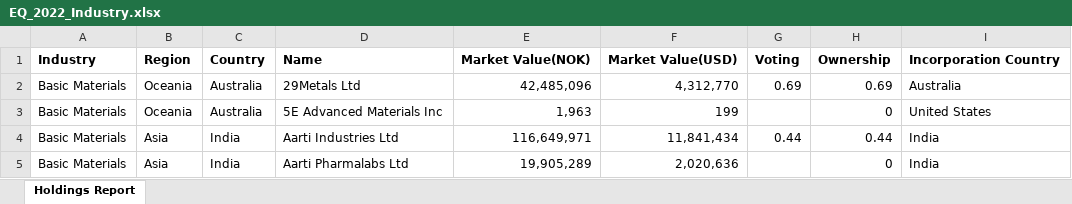
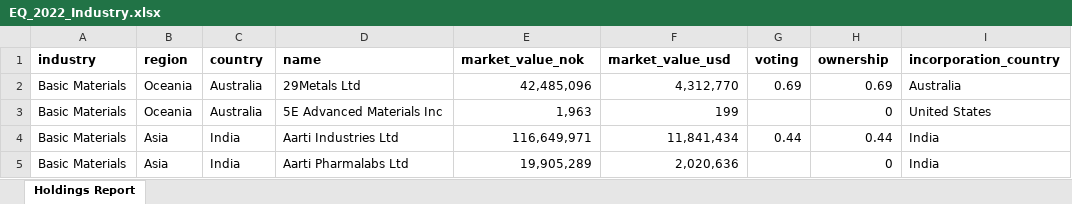
Before and after one commit to jawdat-rana/fast-api, an Excel workbook: data/EQ_2022_Industry.xlsx, sheet Holdings Report, drawn as a sheet; only a part is shown; values as stored, in another font and other column widths than the file's, no borders; removed rows and columns are numbered as before the commit, all else as after; the diff names each change by its address in the sheet, - before the commit and + after, or states it on an @@ line.

```diff
--- a/data/EQ_2022_Industry.xlsx (sheet Holdings Report)
+++ b/data/EQ_2022_Industry.xlsx (sheet Holdings Report)
-row 1: Industry | Region | Country | Name | Market Value(NOK) | Market Value(USD) | Voting | Ownership | Incorporation Country
+row 1: industry | region | country | name | market_value_nok | market_value_usd | voting | ownership | incorporation_country
```
Also changed, not shown: data/EQ_2022_Country.xlsx.
